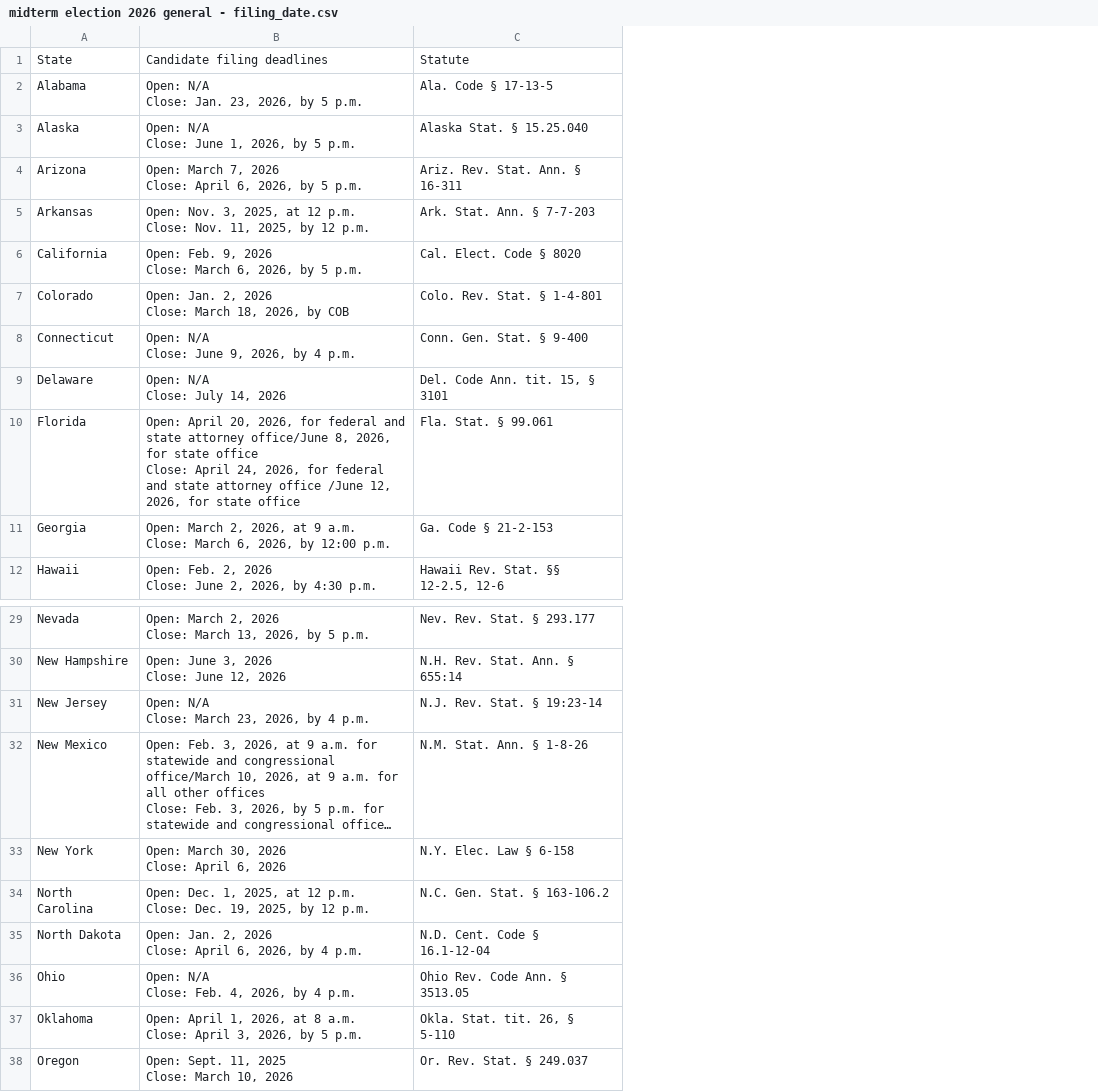
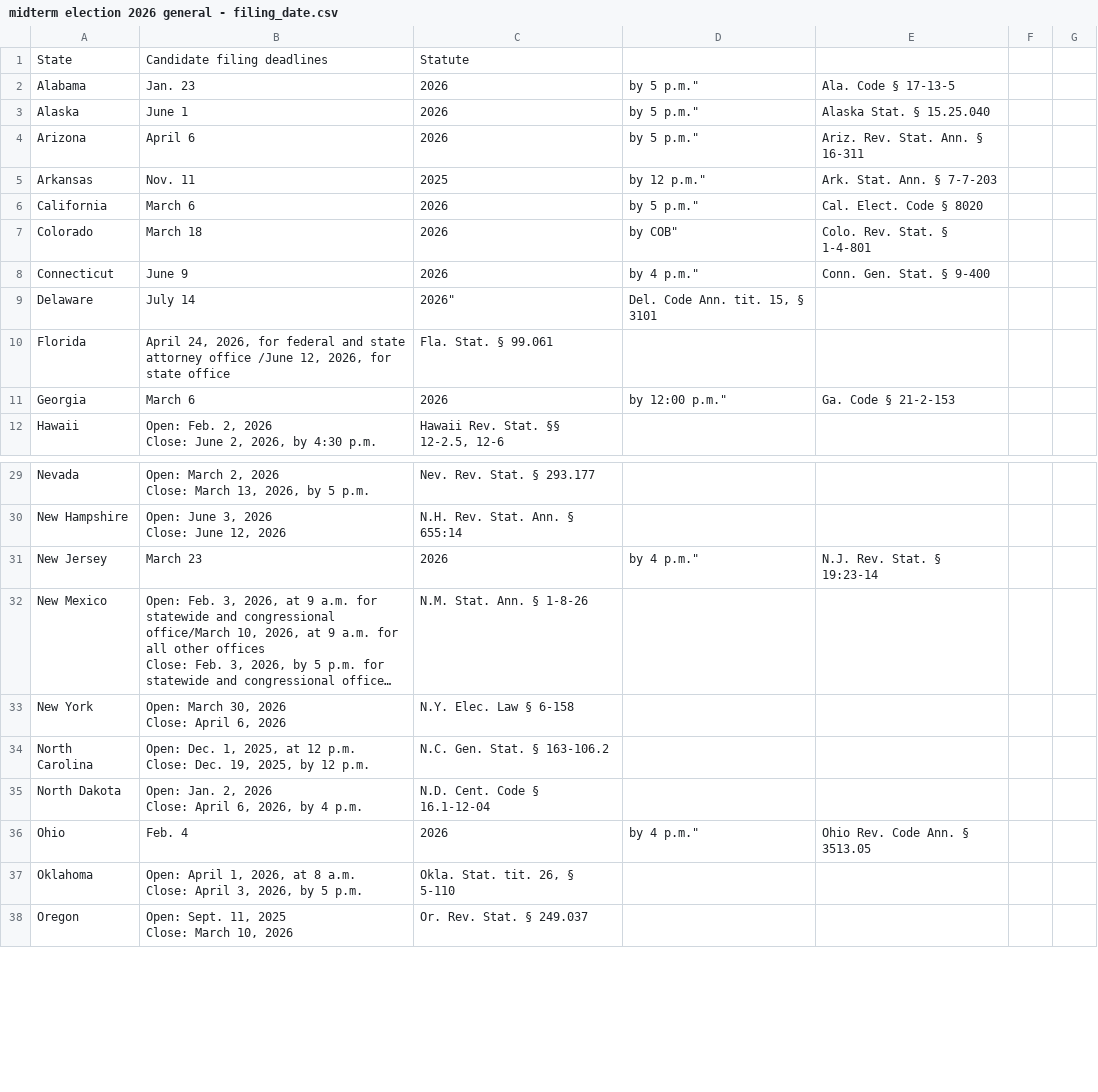
Before and after one commit to zhangj-brennan/primaries, a CSV file: midterm election 2026 general - filing_date.csv, drawn as a sheet; only a part is shown, gaps mark what is left out; long unchanged cells end in …; ↵ is a line break in a cell; the diff covers the shown part only; the diff names each change by its address in the sheet, - before the commit and + after, or states it on an @@ line.

```diff
--- a/midterm election 2026 general - filing_date.csv
+++ b/midterm election 2026 general - filing_date.csv
+column D, rows 2-11: by 5 p.m." | by 5 p.m." | by 5 p.m." | by 12 p.m." | by 5 p.m." | by COB" | by 4 p.m." | Del. Code Ann. tit. 15, § 3101 |  | by 12:00 p.m."; rows 31-36: by 4 p.m." |  |  |  |  | by 4 p.m."
+column E, rows 2-11: Ala. Code § 17-13-5 | Alaska Stat. § 15.25.040 | Ariz. Rev. Stat. Ann. § 16-311 | Ark. Stat. Ann. § 7-7-203 | Cal. Elect. Code § 8020 | Colo. Rev. Stat. § 1-4-801 | Conn. Gen. Stat. § 9-400 |  |  | Ga. Code § 21-2-153; rows 31-36: N.J. Rev. Stat. § 19:23-14 |  |  |  |  | Ohio Rev. Code Ann. § 3513.05
+column F, empty
+column G, empty
-B2: Open: N/A ↵ Close: Jan. 23, 2026, by 5 p.m.
+B2: Jan. 23
-C2: Ala. Code § 17-13-5
+C2: 2026
-B3: Open: N/A ↵ Close: June 1, 2026, by 5 p.m.
+B3: June 1
-C3: Alaska Stat. § 15.25.040
+C3: 2026
-B4: Open: March 7, 2026 ↵ Close: April 6, 2026, by 5 p.m.
+B4: April 6
-C4: Ariz. Rev. Stat. Ann. § 16-311
+C4: 2026
-B5: Open: Nov. 3, 2025, at 12 p.m. ↵ Close: Nov. 11, 2025, by 12 p.m.
+B5: Nov. 11
-C5: Ark. Stat. Ann. § 7-7-203
+C5: 2025
-B6: Open: Feb. 9, 2026 ↵ Close: March 6, 2026, by 5 p.m.
+B6: March 6
-C6: Cal. Elect. Code § 8020
+C6: 2026
-B7: Open: Jan. 2, 2026 ↵ Close: March 18, 2026, by COB
+B7: March 18
-C7: Colo. Rev. Stat. § 1-4-801
+C7: 2026
-B8: Open: N/A ↵ Close: June 9, 2026, by 4 p.m.
+B8: June 9
-C8: Conn. Gen. Stat. § 9-400
+C8: 2026
-B9: Open: N/A ↵ Close: July 14, 2026
+B9: July 14
-C9: Del. Code Ann. tit. 15, § 3101
+C9: 2026"
-B10: Open: April 20, 2026, for federal and state attorney office/June 8, 2026, for state office ↵ Close: April 24,…
+B10: April 24,…
-B11: Open: March 2, 2026, at 9 a.m. ↵ Close: March 6, 2026, by 12:00 p.m.
+B11: March 6
-C11: Ga. Code § 21-2-153
+C11: 2026
-B31: Open: N/A ↵ Close: March 23, 2026, by 4 p.m.
+B31: March 23
-C31: N.J. Rev. Stat. § 19:23-14
+C31: 2026
-B36: Open: N/A ↵ Close: Feb. 4, 2026, by 4 p.m.
+B36: Feb. 4
-C36: Ohio Rev. Code Ann. § 3513.05
+C36: 2026
```
Also changed, not shown: 10 edited cells elsewhere in this file, 1 other file.
